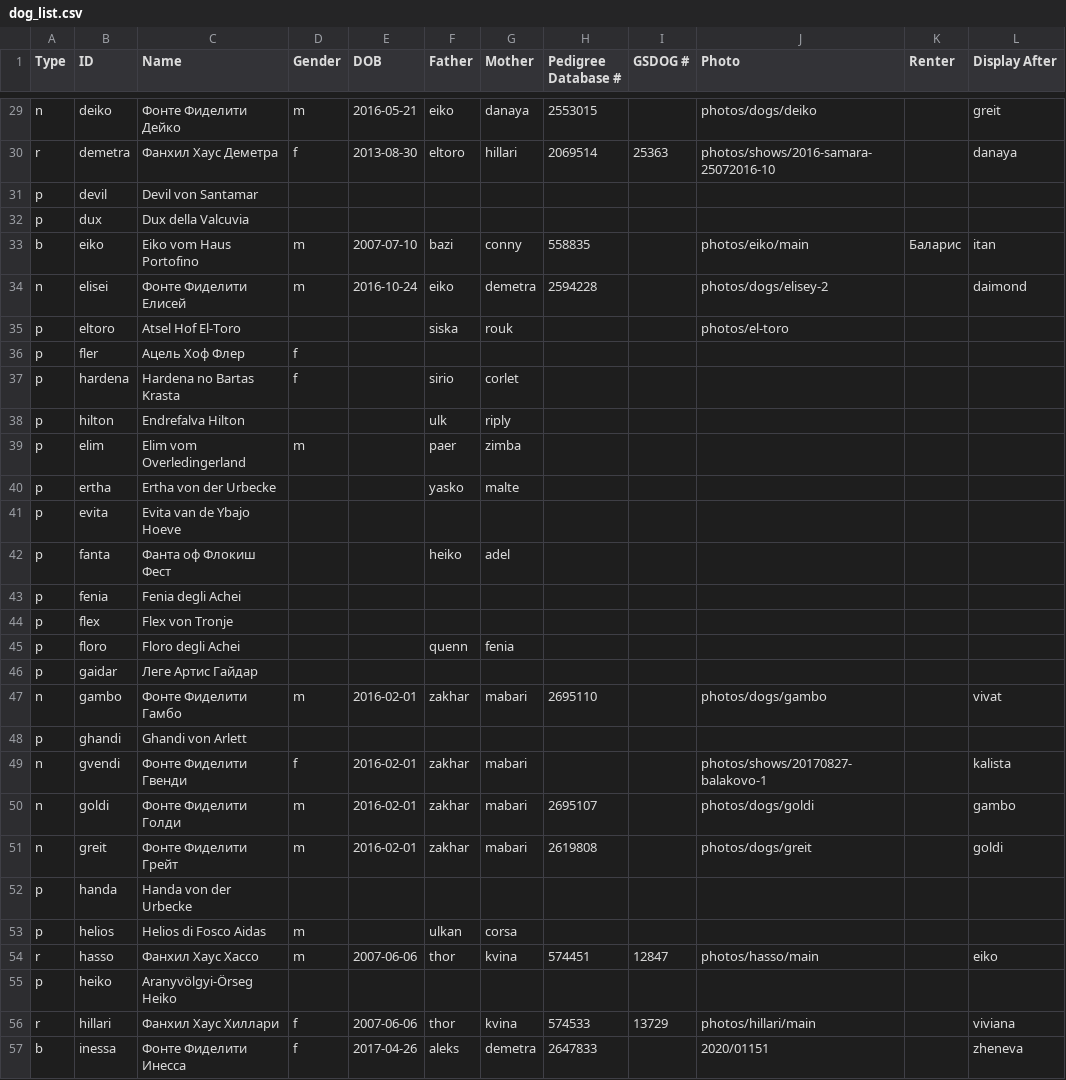
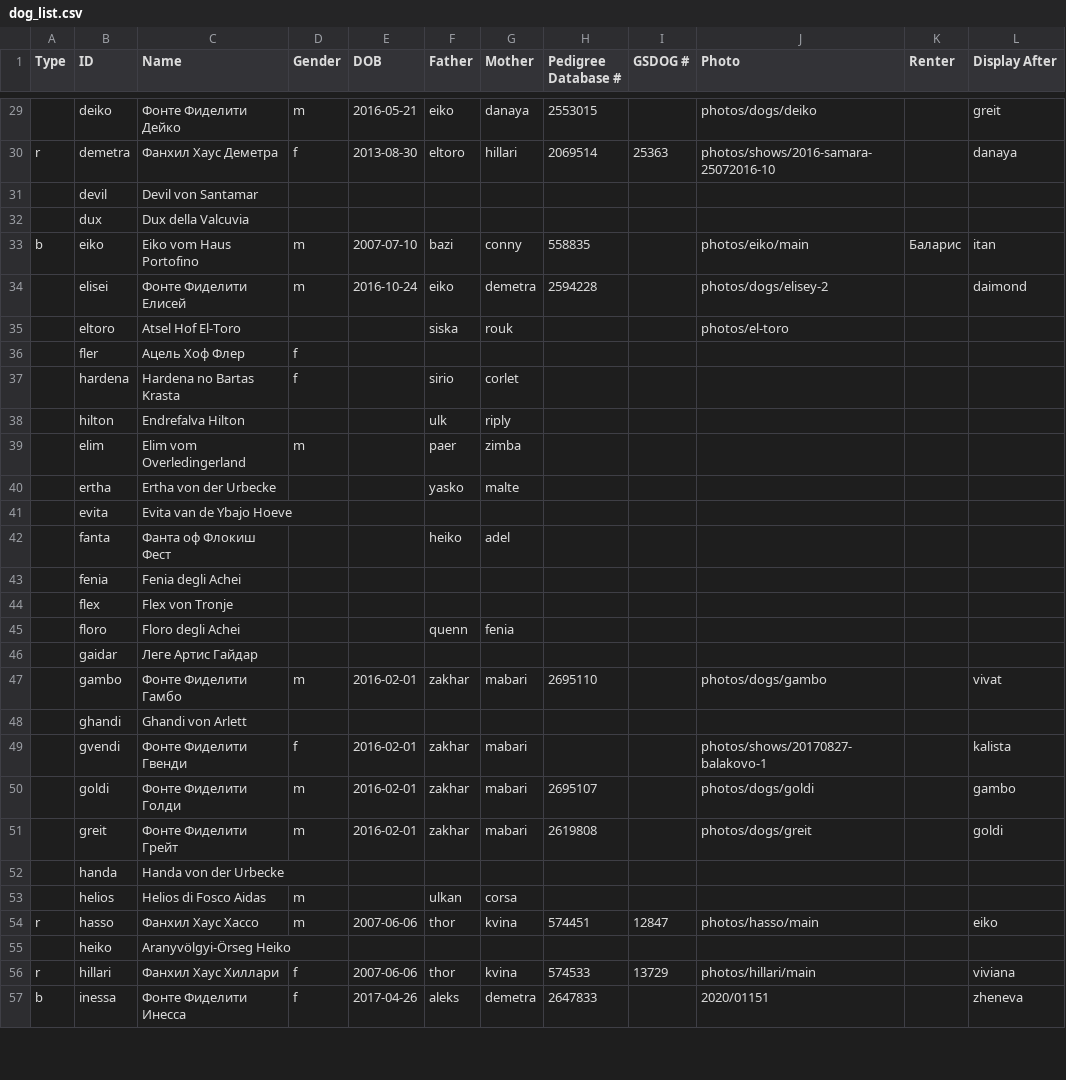
Before and after one commit to arhadthedev/fontefideliti.ru, a CSV file: res/dog_list.csv, drawn as a sheet; only a part is shown, gaps mark what is left out; the diff covers the shown part only; the diff names each change by its address in the sheet, - before the commit and + after, or states it on an @@ line.

Commit message:
Fix interpretation of dog types
Initially a type field was though as an usual dog attribute.

However, it is better to treat type as a special mark that moves a dog
from a pile of other dogs into some special category. The rest of a pile
is sorted out by heuristics. For example, a non-marked dog is displayed
only if it has a date of birth, otherwise it is treated as a pseudo
record with minimal data for pedigrees.

Before there was a plan to get rid of the type column at all and define
breeders as dogs with children. However, in reality breeders are dogs
that we want to advertise for breeding; they can have no children yet
or have untracked children in other kennels.

```diff
--- a/res/dog_list.csv
+++ b/res/dog_list.csv
-A29 (Type): n
+A29 (Type): (empty)
-A31:A32 (Type): p
+A31:A32 (Type): (empty)
-A34 (Type): n
+A34 (Type): (empty)
-A35:A46 (Type): p
+A35:A46 (Type): (empty)
-A47 (Type): n
+A47 (Type): (empty)
-A48 (Type): p
+A48 (Type): (empty)
-A49:A51 (Type): n
+A49:A51 (Type): (empty)
-A52:A53 (Type): p
+A52:A53 (Type): (empty)
-A55 (Type): p
+A55 (Type): (empty)
```
Also changed, not shown: 102 edited cells elsewhere in this file, 1 other file.
